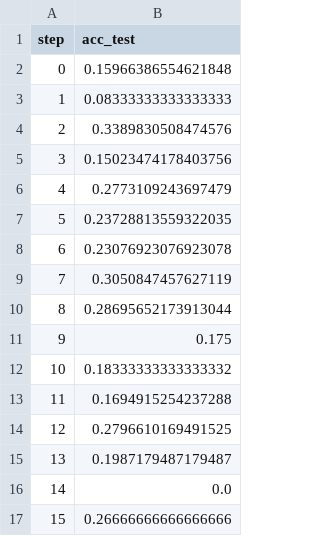
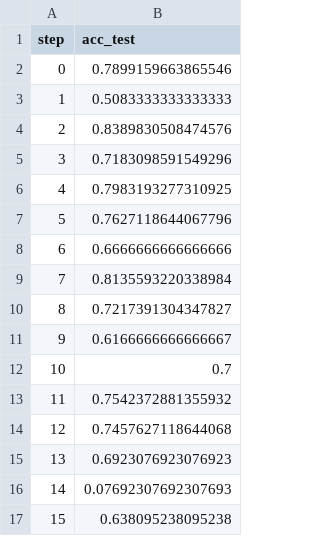
Before and after one commit to spell00/MSML3, a TSV file: dvc_logs/plots/metrics/acc_test.tsv, drawn as a sheet.

```diff
--- a/dvc_logs/plots/metrics/acc_test.tsv
+++ b/dvc_logs/plots/metrics/acc_test.tsv
@@ -1,17 +1,17 @@
 step	acc_test
-0	0.15966386554621848
-1	0.08333333333333333
-2	0.3389830508474576
-3	0.15023474178403756
-4	0.2773109243697479
-5	0.23728813559322035
-6	0.23076923076923078
-7	0.3050847457627119
-8	0.28695652173913044
-9	0.175
-10	0.18333333333333332
-11	0.1694915254237288
-12	0.2796610169491525
-13	0.1987179487179487
-14	0.0
-15	0.26666666666666666
+0	0.7899159663865546
+1	0.5083333333333333
+2	0.8389830508474576
+3	0.7183098591549296
+4	0.7983193277310925
+5	0.7627118644067796
+6	0.6666666666666666
+7	0.8135593220338984
+8	0.7217391304347827
+9	0.6166666666666667
+10	0.7
+11	0.7542372881355932
+12	0.7457627118644068
+13	0.6923076923076923
+14	0.07692307692307693
+15	0.638095238095238
```
Also changed, not shown: dvc_logs/plots/metrics/acc_valid.tsv, dvc_logs/plots/metrics/mcc_test.tsv, 10 other files.
